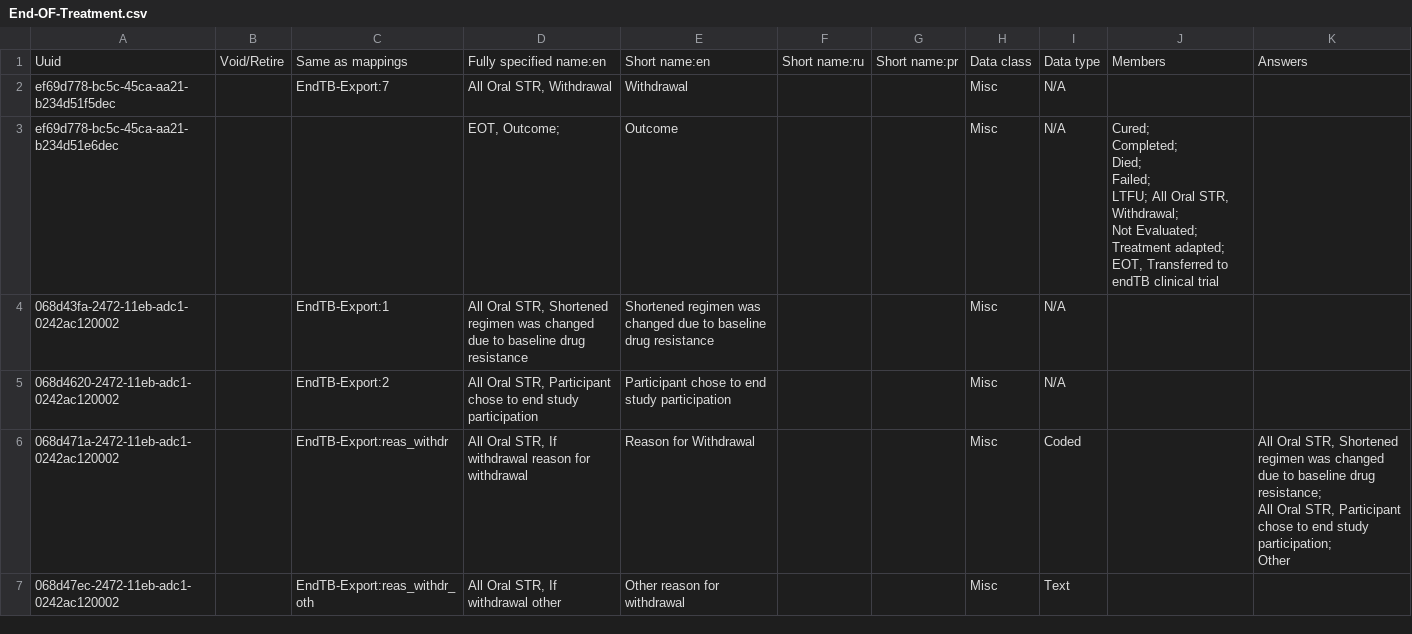
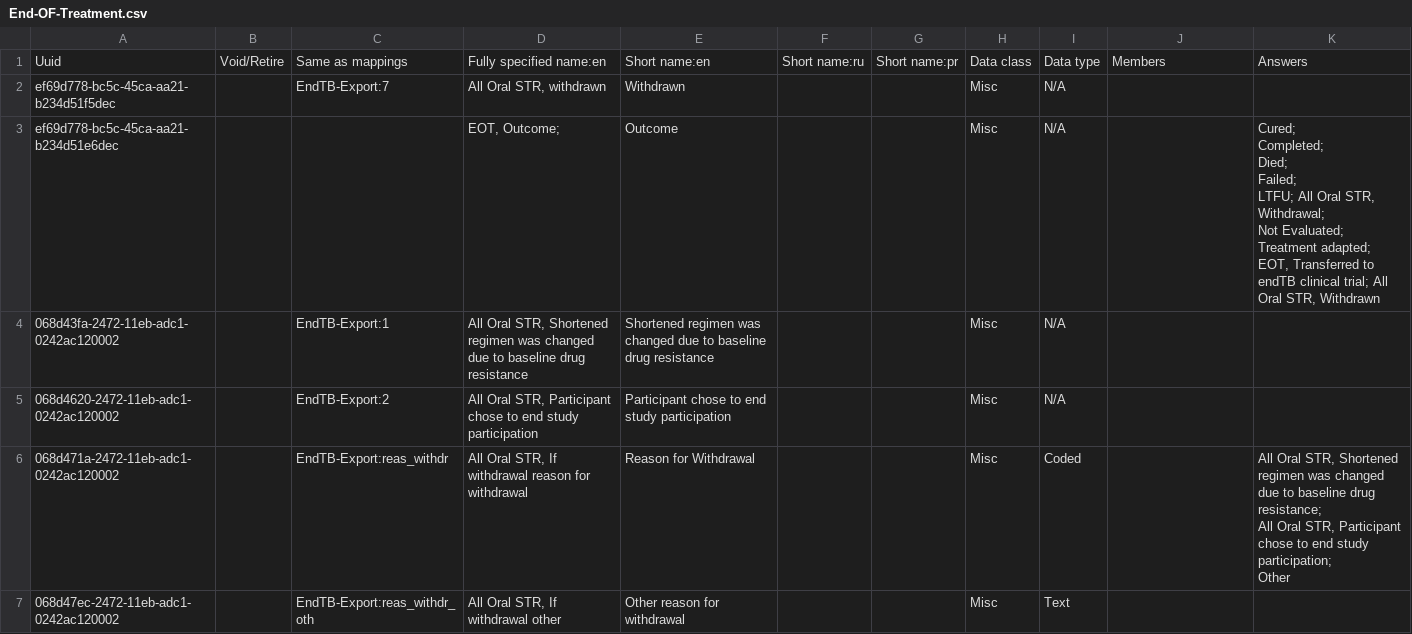
Before and after one commit to endtb/package1, a CSV file: concepts/End-OF-Treatment.csv, drawn as a sheet; only a part is shown; the diff covers the shown part only.

Commit message:
EOT

```diff
--- a/concepts/End-OF-Treatment.csv
+++ b/concepts/End-OF-Treatment.csv
@@ -1,13 +1,13 @@
 Uuid,Void/Retire,Same as mappings,Fully specified name:en,Short name:en,Short name:ru,Short name:pr,Data class,Data type,Members,Answers
-"ef69d778-bc5c-45ca-aa21-b234d51f5dec
-",,EndTB-Export:7,"All Oral STR, Withdrawal",Withdrawal,,,Misc,N/A,,
-"ef69d778-bc5c-45ca-aa21-b234d51e6dec
-",,,"EOT, Outcome;",Outcome,,,Misc,N/A,"Cured;
-Completed;
-Died;
-Failed;
-LTFU; All Oral STR, Withdrawal;
-Not Evaluated;
-Treatment adapted;
-EOT, Transferred to endTB clinical trial",
+"ef69d778-bc5c-45ca-aa21-b234d51f5dec
+",,EndTB-Export:7,"All Oral STR, withdrawn",Withdrawn,,,Misc,N/A,,
+"ef69d778-bc5c-45ca-aa21-b234d51e6dec
+",,,"EOT, Outcome;",Outcome,,,Misc,N/A,,"Cured;
+Completed;
+Died;
+Failed;
+LTFU; All Oral STR, Withdrawal;
+Not Evaluated;
+Treatment adapted;
+EOT, Transferred to endTB clinical trial; All Oral STR, Withdrawn"
 068d43fa-2472-11eb-adc1-0242ac120002,,EndTB-Export:1,"All Oral STR, Shortened regimen was changed due to baseline drug resistance
```
Also changed, not shown: 3 edited cells elsewhere in this file.
